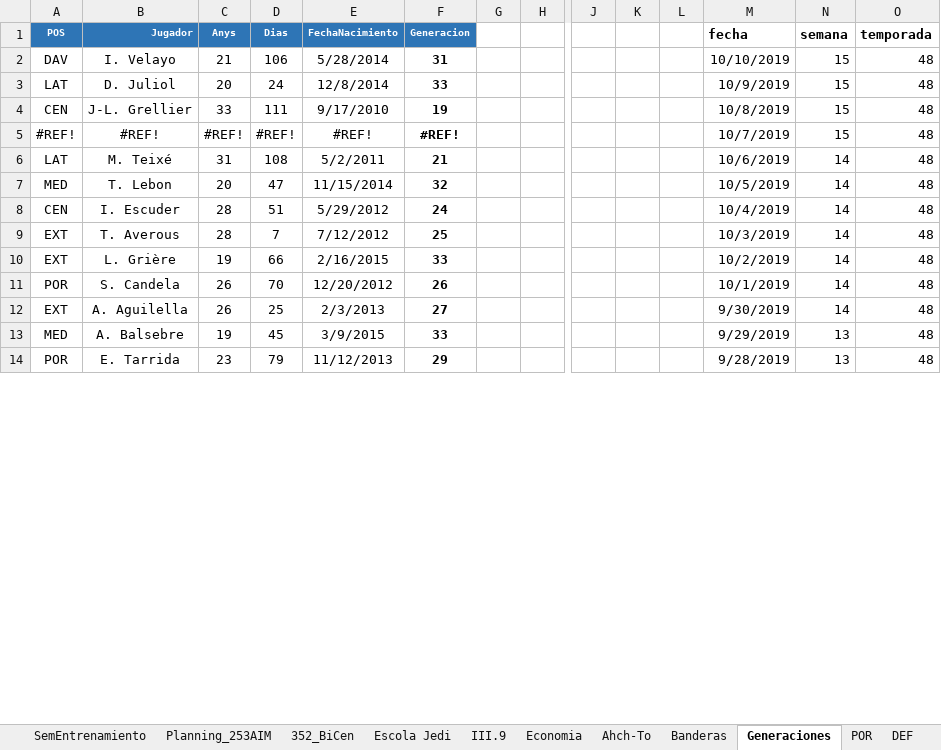
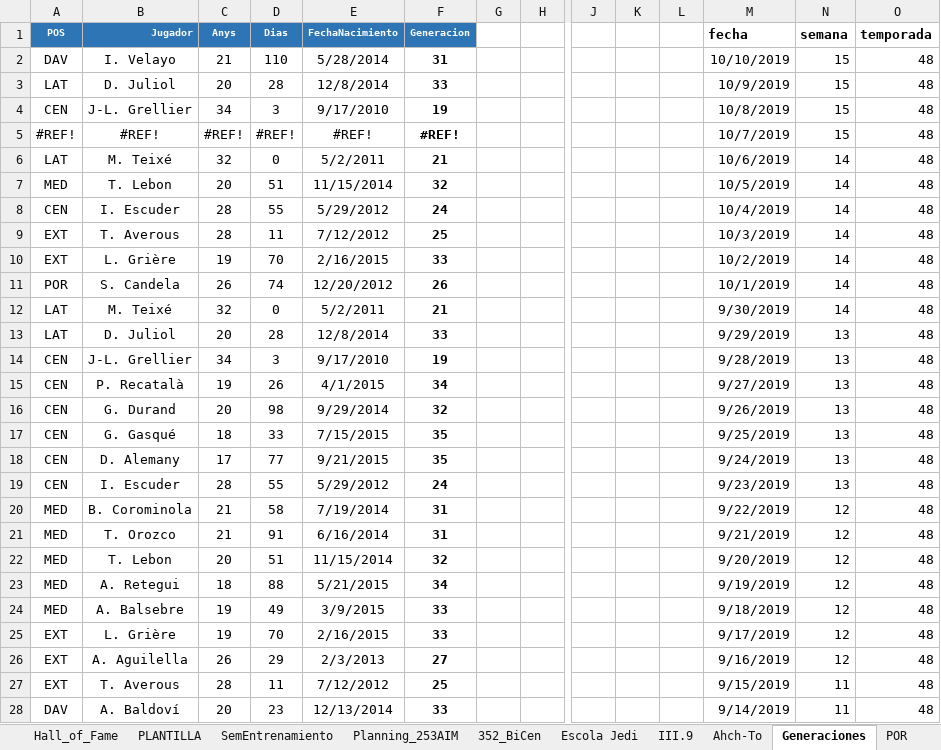
Before and after one commit to uny11/HI, an Excel workbook: projects/current/hattrick/1-Luke.xlsx, sheet Generaciones, drawn as a sheet; only a part is shown, gaps mark what is left out; values as stored, in another font and other column widths than the file's, no borders; removed rows and columns are numbered as before the commit, all else as after; rows hold the shown columns only; the diff covers the shown part only; the diff names each change by its address in the sheet, - before the commit and + after, or states it on an @@ line.

```diff
--- a/projects/current/hattrick/1-Luke.xlsx (sheet Generaciones)
+++ b/projects/current/hattrick/1-Luke.xlsx (sheet Generaciones)
-sheet tab: Economia
-sheet tab: Banderas
-D2 (Dias): 106
+D2 (Dias): 110
-D3 (Dias): 24
+D3 (Dias): 28
-C4 (Anys): 33
+C4 (Anys): 34
-D4 (Dias): 111
+D4 (Dias): 3
-C6 (Anys): 31
+C6 (Anys): 32
-D6 (Dias): 108
+D6 (Dias): 0
-D7 (Dias): 47
+D7 (Dias): 51
-D8 (Dias): 51
+D8 (Dias): 55
-D9 (Dias): 7
+D9 (Dias): 11
-D10 (Dias): 66
+D10 (Dias): 70
-D11 (Dias): 70
+D11 (Dias): 74
-row 12: EXT | A. Aguilella | 26 | 25 | 2/3/2013 | 27 |  |  |  |  |  | 9/30/2019 | 14 | 48
+row 12: LAT | M. Teixé | 32 | 0 | 5/2/2011 | 21 |  |  |  |  |  | 9/30/2019 | 14 | 48
+row 13: LAT | D. Juliol | 20 | 28 | 12/8/2014 | 33 |  |  |  |  |  | 9/29/2019 | 13 | 48
+row 14: CEN | J-L. Grellier | 34 | 3 | 9/17/2010 | 19 |  |  |  |  |  | 9/28/2019 | 13 | 48
+row 15: CEN | P. Recatalà | 19 | 26 | 4/1/2015 | 34 |  |  |  |  |  | 9/27/2019 | 13 | 48
+row 16: CEN | G. Durand | 20 | 98 | 9/29/2014 | 32 |  |  |  |  |  | 9/26/2019 | 13 | 48
+row 17: CEN | G. Gasqué | 18 | 33 | 7/15/2015 | 35 |  |  |  |  |  | 9/25/2019 | 13 | 48
+row 18: CEN | D. Alemany | 17 | 77 | 9/21/2015 | 35 |  |  |  |  |  | 9/24/2019 | 13 | 48
+row 19: CEN | I. Escuder | 28 | 55 | 5/29/2012 | 24 |  |  |  |  |  | 9/23/2019 | 13 | 48
+row 20: MED | B. Corominola | 21 | 58 | 7/19/2014 | 31 |  |  |  |  |  | 9/22/2019 | 12 | 48
+row 21: MED | T. Orozco | 21 | 91 | 6/16/2014 | 31 |  |  |  |  |  | 9/21/2019 | 12 | 48
+row 22: MED | T. Lebon | 20 | 51 | 11/15/2014 | 32 |  |  |  |  |  | 9/20/2019 | 12 | 48
+row 23: MED | A. Retegui | 18 | 88 | 5/21/2015 | 34 |  |  |  |  |  | 9/19/2019 | 12 | 48
-D24 (Dias): 45
+D24 (Dias): 49
-M24 (fecha): 9/29/2019
+M24 (fecha): 9/18/2019
-N24 (semana): 13
+N24 (semana): 12
-row 14: POR | E. Tarrida | 23 | 79 | 11/12/2013 | 29 |  |  |  |  |  | 9/28/2019 | 13 | 48
+row 25: EXT | L. Grière | 19 | 70 | 2/16/2015 | 33 |  |  |  |  |  | 9/17/2019 | 12 | 48
+row 26: EXT | A. Aguilella | 26 | 29 | 2/3/2013 | 27 |  |  |  |  |  | 9/16/2019 | 12 | 48
+row 27: EXT | T. Averous | 28 | 11 | 7/12/2012 | 25 |  |  |  |  |  | 9/15/2019 | 11 | 48
+row 28: DAV | A. Baldoví | 20 | 23 | 12/13/2014 | 33 |  |  |  |  |  | 9/14/2019 | 11 | 48
```
Also changed, not shown: 4 added rows, 18 removed rows and 4 edited cells elsewhere in this sheet, sheet Planning_253AIM, sheet Ahch-To, sheet PAS, sheet LAT, sheet ANO, sheet JUG, 6 more sheets, other sheet tabs, formulas that keep their value, charts or pictures.
